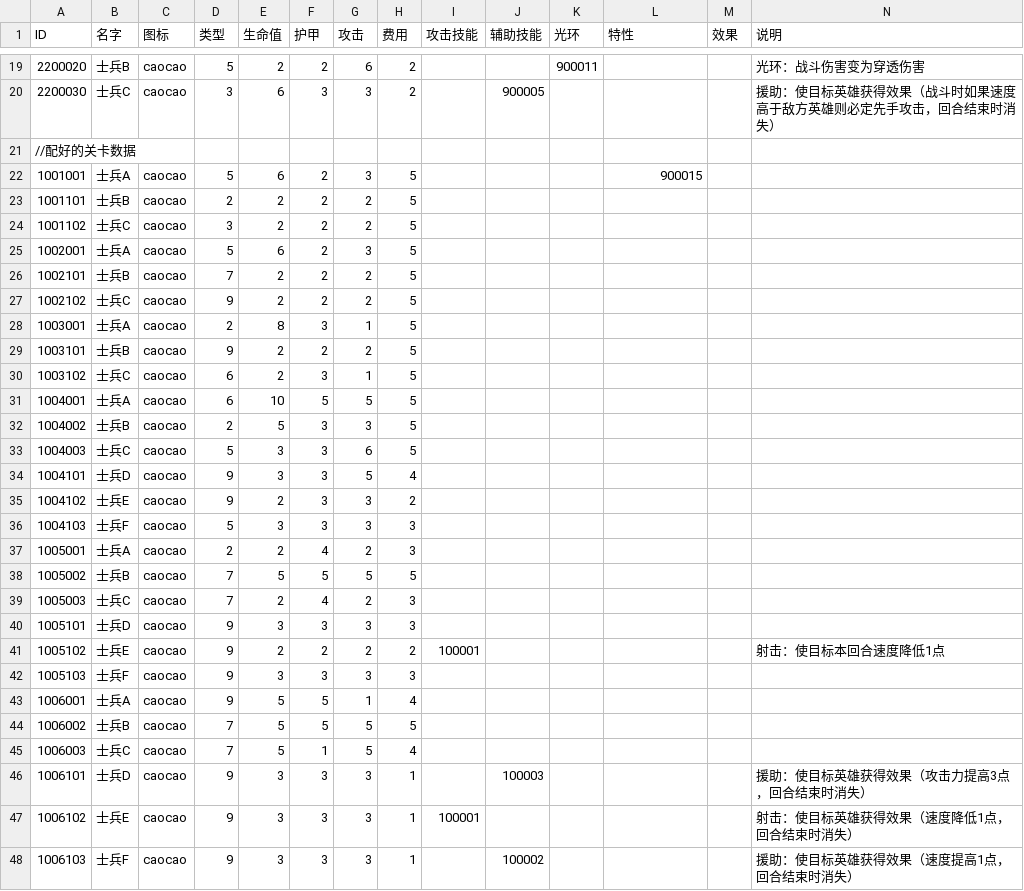
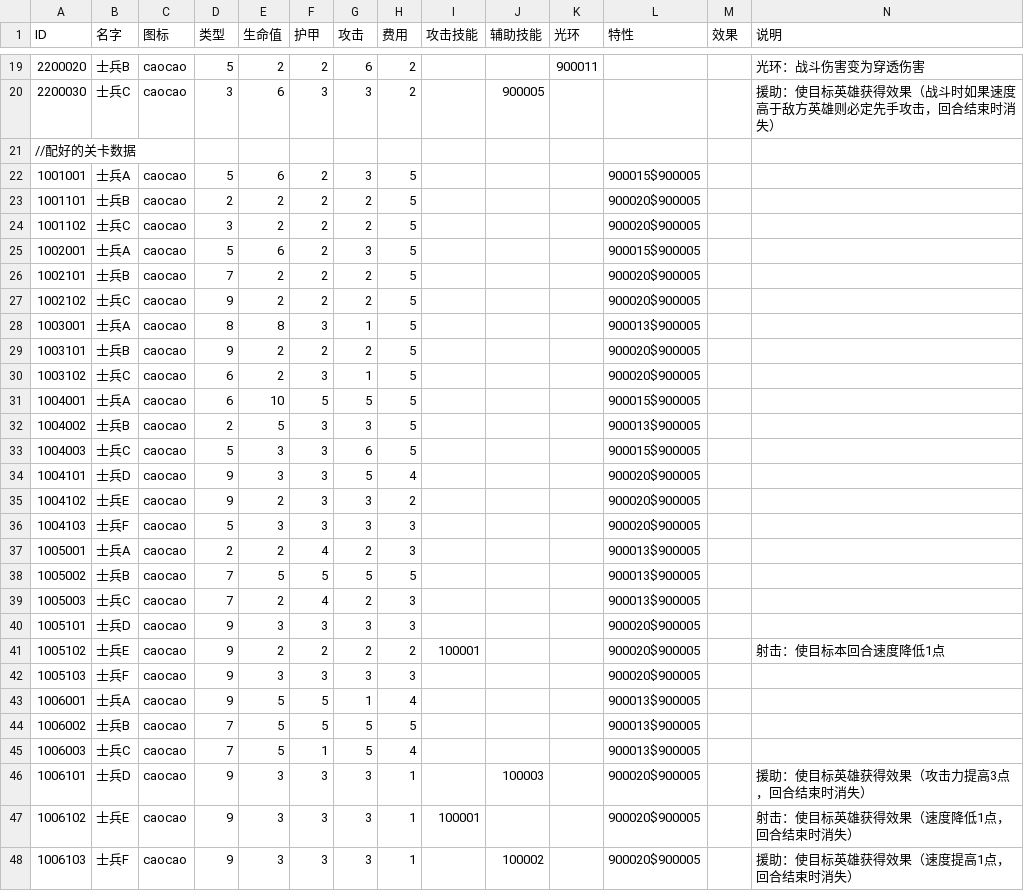
Before and after one commit to PenpenLi/FinalWar_data, a CSV file: csv/hero.csv, drawn as a sheet; only a part is shown, gaps mark what is left out; the diff covers the shown part only; the diff names each change by its address in the sheet, - before the commit and + after, or states it on an @@ line.

```diff
--- a/csv/hero.csv
+++ b/csv/hero.csv
-L22 (特性): 900015
+L22 (特性): 900015$900005
-L23:L24 (特性): (empty)
+L23:L24 (特性): 900020$900005
-L25 (特性): (empty)
+L25 (特性): 900015$900005
-L26:L27 (特性): (empty)
+L26:L27 (特性): 900020$900005
-D28 (类型): 2
+D28 (类型): 8
-L28 (特性): (empty)
+L28 (特性): 900013$900005
-L29:L30 (特性): (empty)
+L29:L30 (特性): 900020$900005
-L31 (特性): (empty)
+L31 (特性): 900015$900005
-L32 (特性): (empty)
+L32 (特性): 900013$900005
-L33 (特性): (empty)
+L33 (特性): 900015$900005
-L34:L36 (特性): (empty)
+L34:L36 (特性): 900020$900005
-L37:L39 (特性): (empty)
+L37:L39 (特性): 900013$900005
-L40:L42 (特性): (empty)
+L40:L42 (特性): 900020$900005
-L43:L45 (特性): (empty)
+L43:L45 (特性): 900013$900005
-L46:L48 (特性): (empty)
+L46:L48 (特性): 900020$900005
```
Also changed, not shown: 1 edited cell elsewhere in this file.
